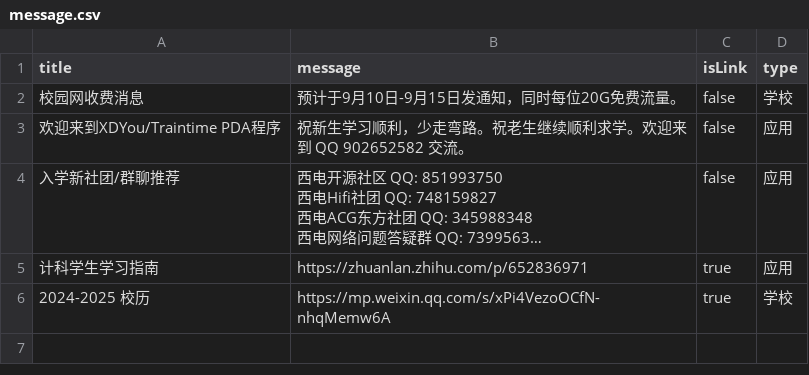
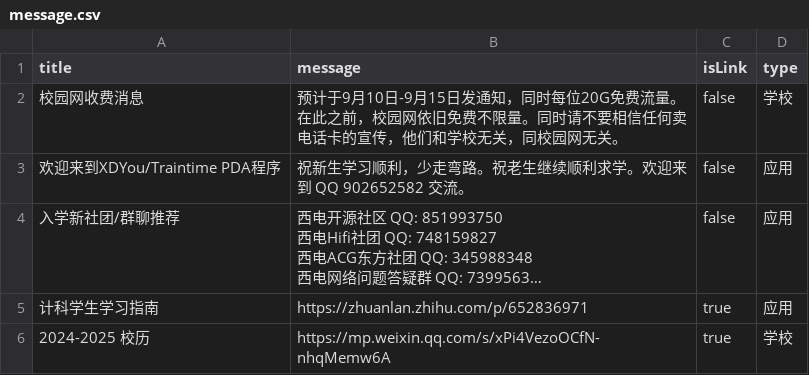
Before and after one commit to BenderBlog/traintime_pda_backend, a CSV file: message.csv, drawn as a sheet; long unchanged cells end in ….

Commit message:
Update message.csv

```diff
--- a/message.csv
+++ b/message.csv
@@ -1,3 +1,3 @@
 title,message,isLink,type
-校园网收费消息,预计于9月10日-9月15日发通知，同时每位20G免费流量。,false,学校
+校园网收费消息,预计于9月10日-9月15日发通知，同时每位20G免费流量。在此之前，校园网依旧免费不限量。同时请不要相信任何卖电话卡的宣传，他们和学校无关，同校园网无关。,false,学校
 欢迎来到XDYou/Traintime PDA程序,祝新生学习顺利，少走弯路。祝老生继续顺利求学。欢迎来到 QQ 902652582 交流。,false,应用
```
